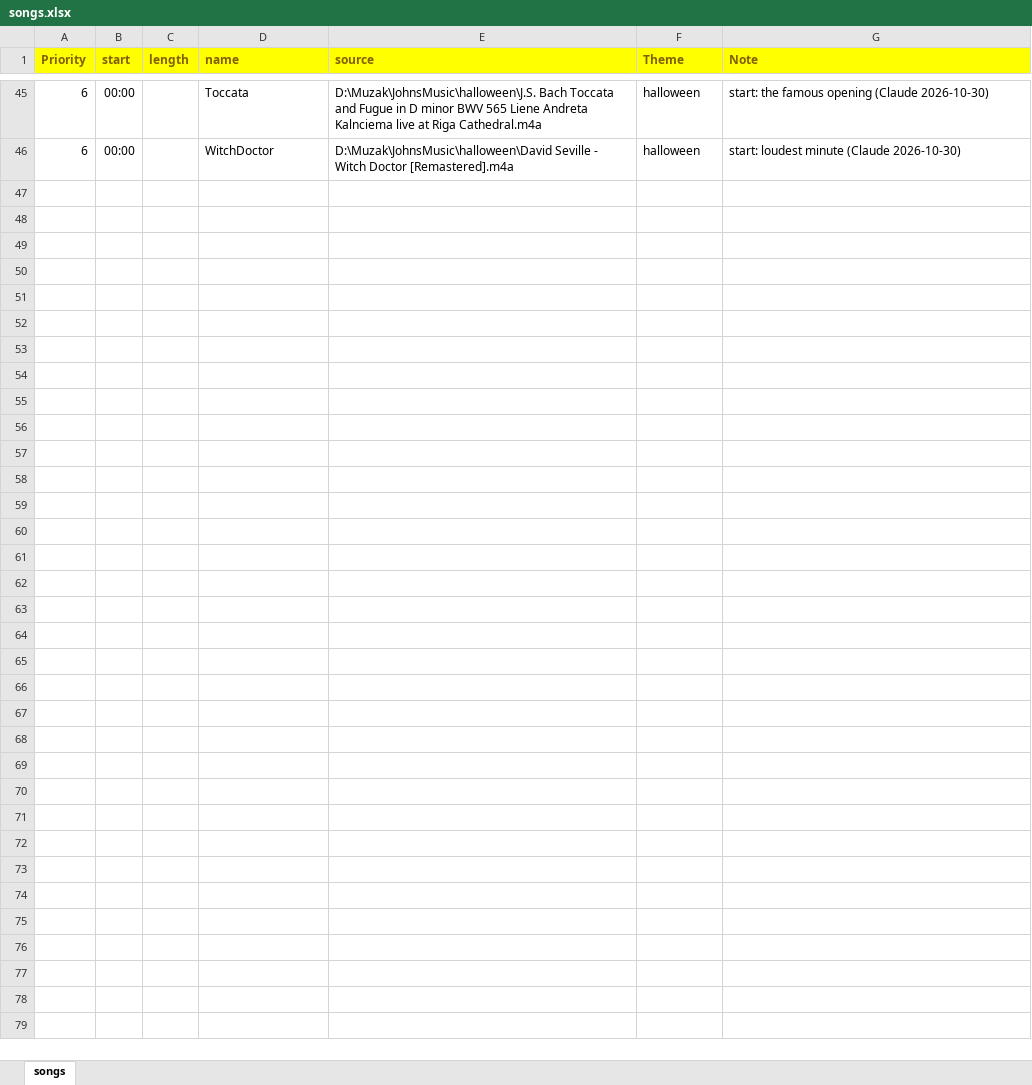
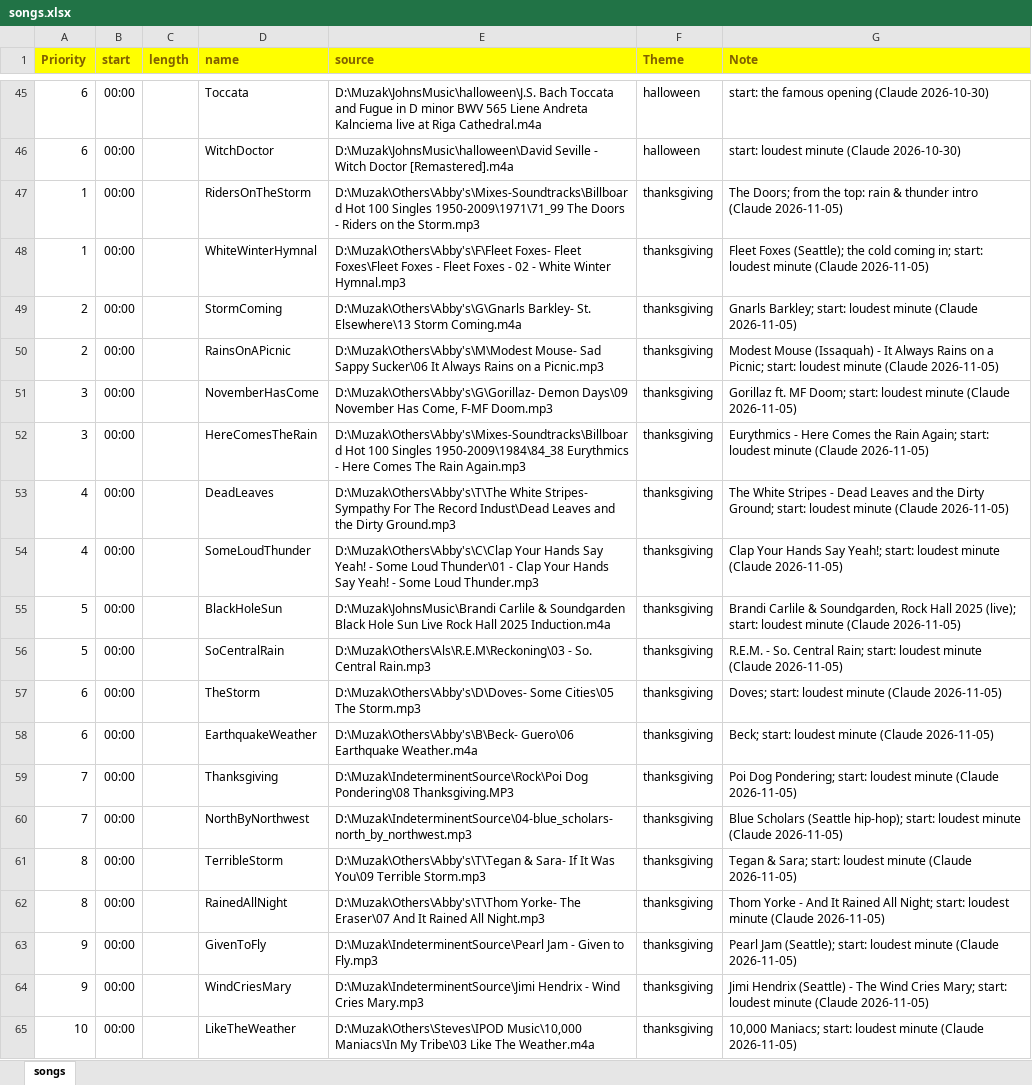
Before and after one commit to VashJuan/DiscoBox, an Excel workbook: tools/songs.xlsx, sheet songs, drawn as a sheet; only a part is shown, gaps mark what is left out; values as stored, in another font and other column widths than the file's, no borders; the diff names each change by its address in the sheet, - before the commit and + after, or states it on an @@ line.

Commit message:
Thanksgiving theme: fall leaves, PNW rain & storm lights; gobble, geese, rain, wind & thunder chimes; 19 KEXP-style songs
- lights.py: leaf fall, leaves in the rain, harvest pulse, cranberry comet,
  cold front, ice sparkle, drizzle, downpour, storm; LIGHTNING can name
  chimes (thunder only) and LIGHTNING_COLOR tints it
- creak.py: Gobble, Geese, Patter, Wind, Thunder; on_chime gets the chime name
- make_clips.py: drop album art (-vn); find loudnorm JSON when tags hold braces
- songs.xlsx + sounds/thanksgiving: 19 clips from D:\Muzak, 4.4 MB

```diff
--- a/tools/songs.xlsx (sheet songs)
+++ b/tools/songs.xlsx (sheet songs)
+row 47: 1 | 00:00 |  | RidersOnTheStorm | D:\Muzak\Others\Abby's\Mixes-Soundtracks\Billboard Hot 100 Singles 1950-2009\1971\71_99 The Doors - Riders on the Storm.mp3 | thanksgiving | The Doors; from the top: rain & thunder intro (Claude 2026-11-05)
+row 48: 1 | 00:00 |  | WhiteWinterHymnal | D:\Muzak\Others\Abby's\F\Fleet Foxes- Fleet Foxes\Fleet Foxes - Fleet Foxes - 02 - White Winter Hymnal.mp3 | thanksgiving | Fleet Foxes (Seattle); the cold coming in; start: loudest minute (Claude 2026-11-05)
+row 49: 2 | 00:00 |  | StormComing | D:\Muzak\Others\Abby's\G\Gnarls Barkley- St. Elsewhere\13 Storm Coming.m4a | thanksgiving | Gnarls Barkley; start: loudest minute (Claude 2026-11-05)
+row 50: 2 | 00:00 |  | RainsOnAPicnic | D:\Muzak\Others\Abby's\M\Modest Mouse- Sad Sappy Sucker\06 It Always Rains on a Picnic.mp3 | thanksgiving | Modest Mouse (Issaquah) - It Always Rains on a Picnic; start: loudest minute (Claude 2026-11-05)
+row 51: 3 | 00:00 |  | NovemberHasCome | D:\Muzak\Others\Abby's\G\Gorillaz- Demon Days\09 November Has Come, F-MF Doom.mp3 | thanksgiving | Gorillaz ft. MF Doom; start: loudest minute (Claude 2026-11-05)
+row 52: 3 | 00:00 |  | HereComesTheRain | D:\Muzak\Others\Abby's\Mixes-Soundtracks\Billboard Hot 100 Singles 1950-2009\1984\84_38 Eurythmics - Here Comes The Rain Again.mp3 | thanksgiving | Eurythmics - Here Comes the Rain Again; start: loudest minute (Claude 2026-11-05)
+row 53: 4 | 00:00 |  | DeadLeaves | D:\Muzak\Others\Abby's\T\The White Stripes- Sympathy For The Record Indust\Dead Leaves and the Dirty Ground.mp3 | thanksgiving | The White Stripes - Dead Leaves and the Dirty Ground; start: loudest minute (Claude 2026-11-05)
+row 54: 4 | 00:00 |  | SomeLoudThunder | D:\Muzak\Others\Abby's\C\Clap Your Hands Say Yeah! - Some Loud Thunder\01 - Clap Your Hands Say Yeah! - Some Loud Thunder.mp3 | thanksgiving | Clap Your Hands Say Yeah!; start: loudest minute (Claude 2026-11-05)
+row 55: 5 | 00:00 |  | BlackHoleSun | D:\Muzak\JohnsMusic\Brandi Carlile & Soundgarden Black Hole Sun Live Rock Hall 2025 Induction.m4a | thanksgiving | Brandi Carlile & Soundgarden, Rock Hall 2025 (live); start: loudest minute (Claude 2026-11-05)
+row 56: 5 | 00:00 |  | SoCentralRain | D:\Muzak\Others\Als\R.E.M\Reckoning\03 - So. Central Rain.mp3 | thanksgiving | R.E.M. - So. Central Rain; start: loudest minute (Claude 2026-11-05)
+row 57: 6 | 00:00 |  | TheStorm | D:\Muzak\Others\Abby's\D\Doves- Some Cities\05 The Storm.mp3 | thanksgiving | Doves; start: loudest minute (Claude 2026-11-05)
+row 58: 6 | 00:00 |  | EarthquakeWeather | D:\Muzak\Others\Abby's\B\Beck- Guero\06 Earthquake Weather.m4a | thanksgiving | Beck; start: loudest minute (Claude 2026-11-05)
+row 59: 7 | 00:00 |  | Thanksgiving | D:\Muzak\IndeterminentSource\Rock\Poi Dog Pondering\08 Thanksgiving.MP3 | thanksgiving | Poi Dog Pondering; start: loudest minute (Claude 2026-11-05)
+row 60: 7 | 00:00 |  | NorthByNorthwest | D:\Muzak\IndeterminentSource\04-blue_scholars-north_by_northwest.mp3 | thanksgiving | Blue Scholars (Seattle hip-hop); start: loudest minute (Claude 2026-11-05)
+row 61: 8 | 00:00 |  | TerribleStorm | D:\Muzak\Others\Abby's\T\Tegan & Sara- If It Was You\09 Terrible Storm.mp3 | thanksgiving | Tegan & Sara; start: loudest minute (Claude 2026-11-05)
+row 62: 8 | 00:00 |  | RainedAllNight | D:\Muzak\Others\Abby's\T\Thom Yorke- The Eraser\07 And It Rained All Night.mp3 | thanksgiving | Thom Yorke - And It Rained All Night; start: loudest minute (Claude 2026-11-05)
+row 63: 9 | 00:00 |  | GivenToFly | D:\Muzak\IndeterminentSource\Pearl Jam - Given to Fly.mp3 | thanksgiving | Pearl Jam (Seattle); start: loudest minute (Claude 2026-11-05)
+row 64: 9 | 00:00 |  | WindCriesMary | D:\Muzak\IndeterminentSource\Jimi Hendrix - Wind Cries Mary.mp3 | thanksgiving | Jimi Hendrix (Seattle) - The Wind Cries Mary; start: loudest minute (Claude 2026-11-05)
+row 65: 10 | 00:00 |  | LikeTheWeather | D:\Muzak\Others\Steves\IPOD Music\10,000 Maniacs\In My Tribe\03 Like The Weather.m4a | thanksgiving | 10,000 Maniacs; start: loudest minute (Claude 2026-11-05)
```
Also changed, not shown: 28 other files.
